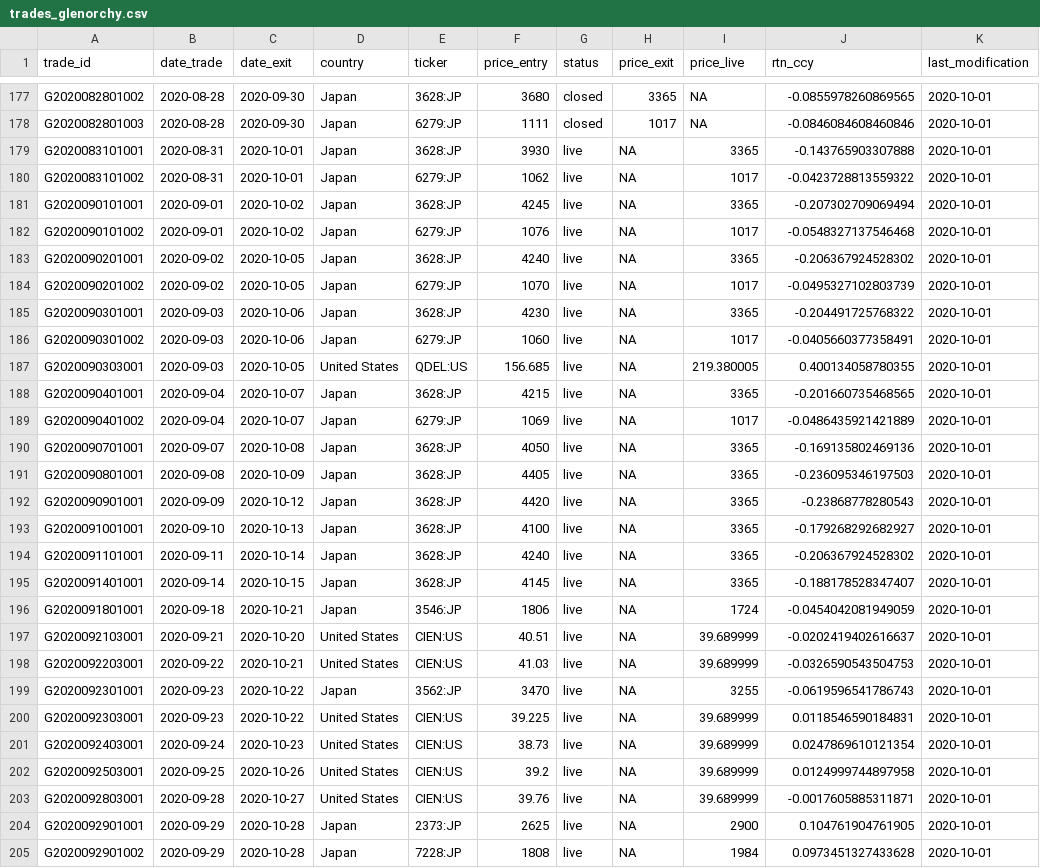
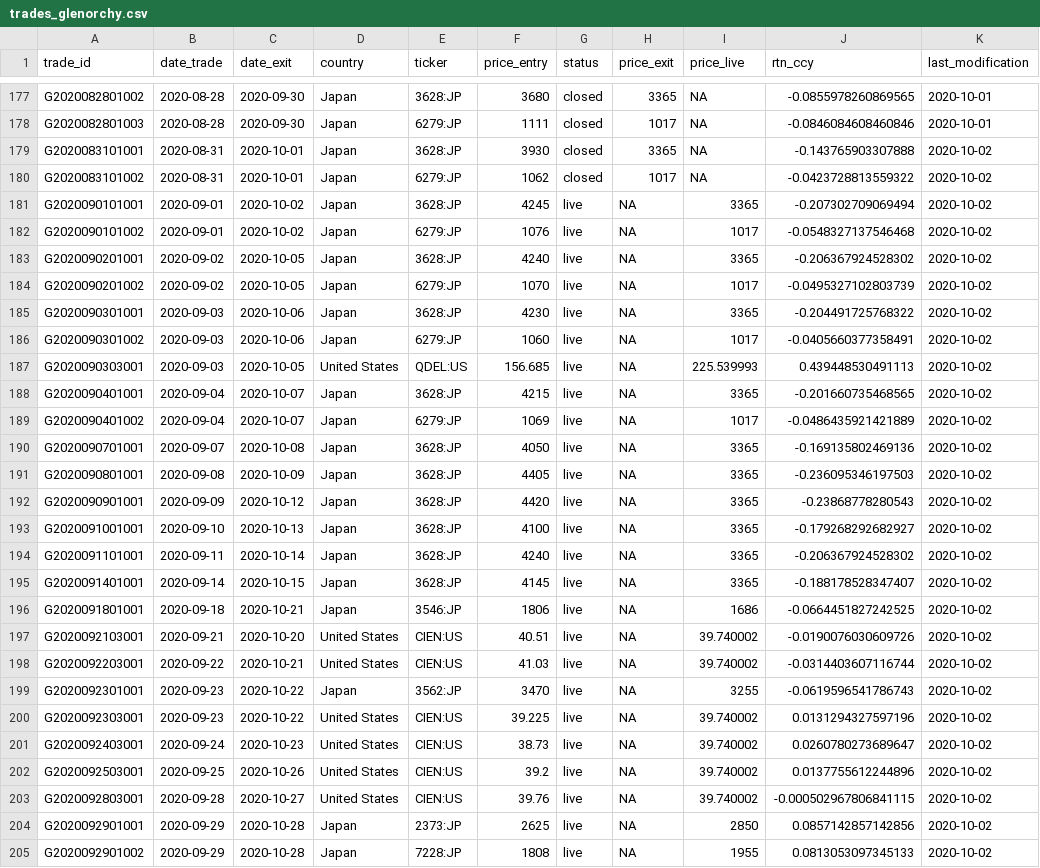
Before and after one commit to Ventura-Strats/Glenorchy, a CSV file: Trades_Full_Ledger/trades_glenorchy.csv, drawn as a sheet; only a part is shown, gaps mark what is left out; the diff covers the shown part only; the diff names each change by its address in the sheet, - before the commit and + after, or states it on an @@ line.

Commit message:
Updating Full Trades Ledger Glenorchy 2020-10-01

```diff
--- a/Trades_Full_Ledger/trades_glenorchy.csv
+++ b/Trades_Full_Ledger/trades_glenorchy.csv
-G179:G180 (status): live
+G179:G180 (status): closed
-H179 (price_exit): NA
+H179 (price_exit): 3365
-I179 (price_live): 3365
+I179 (price_live): NA
-K179:K205 (last_modification): 2020-10-01
+K179:K205 (last_modification): 2020-10-02
-H180 (price_exit): NA
+H180 (price_exit): 1017
-I180 (price_live): 1017
+I180 (price_live): NA
-I187 (price_live): 219.380005
+I187 (price_live): 225.539993
-J187 (rtn_ccy): 0.400134058780355
+J187 (rtn_ccy): 0.439448530491113
-I196 (price_live): 1724
+I196 (price_live): 1686
-J196 (rtn_ccy): -0.0454042081949059
+J196 (rtn_ccy): -0.0664451827242525
-I197:I198 (price_live): 39.689999
+I197:I198 (price_live): 39.740002
-J197 (rtn_ccy): -0.0202419402616637
+J197 (rtn_ccy): -0.0190076030609726
-J198 (rtn_ccy): -0.0326590543504753
+J198 (rtn_ccy): -0.0314403607116744
-I200:I203 (price_live): 39.689999
+I200:I203 (price_live): 39.740002
-J200 (rtn_ccy): 0.0118546590184831
+J200 (rtn_ccy): 0.0131294327597196
-J201 (rtn_ccy): 0.0247869610121354
+J201 (rtn_ccy): 0.0260780273689647
-J202 (rtn_ccy): 0.0124999744897958
+J202 (rtn_ccy): 0.0137755612244896
-J203 (rtn_ccy): -0.0017605885311871
+J203 (rtn_ccy): -0.000502967806841115
-I204 (price_live): 2900
+I204 (price_live): 2850
-J204 (rtn_ccy): 0.104761904761905
+J204 (rtn_ccy): 0.0857142857142856
-I205 (price_live): 1984
+I205 (price_live): 1955
-J205 (rtn_ccy): 0.0973451327433628
+J205 (rtn_ccy): 0.0813053097345133
```
Also changed, not shown: 7 added rows and 28 edited cells elsewhere in this file.
